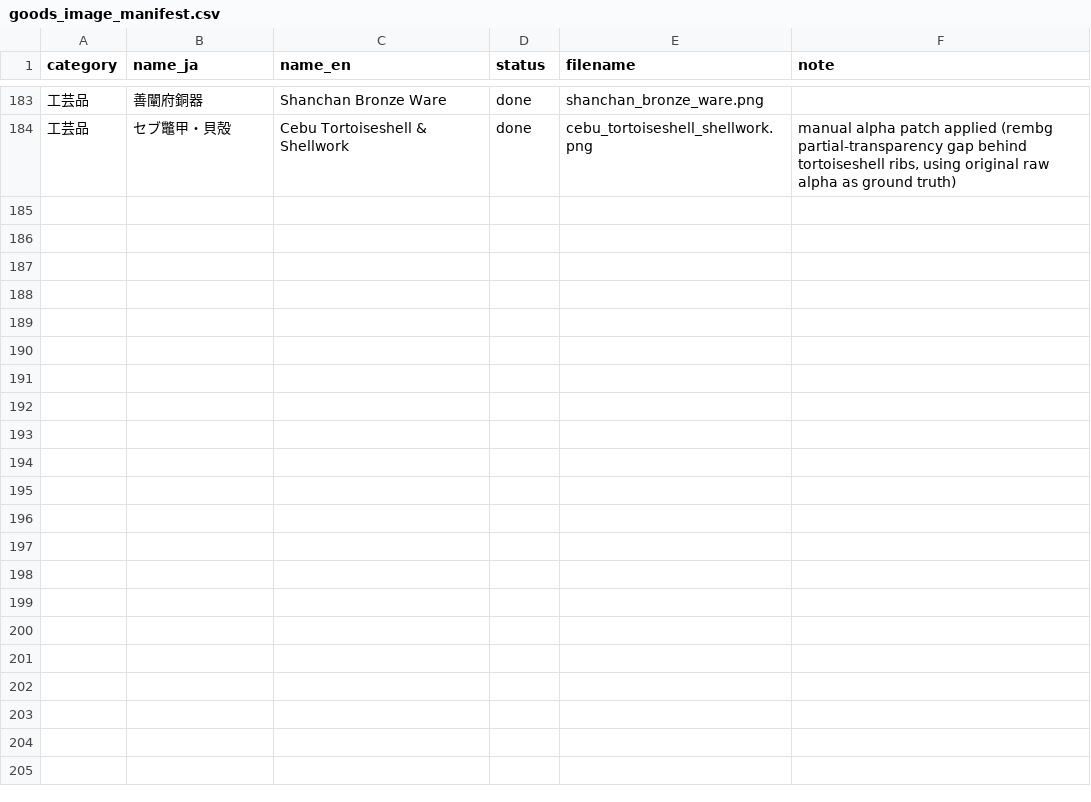
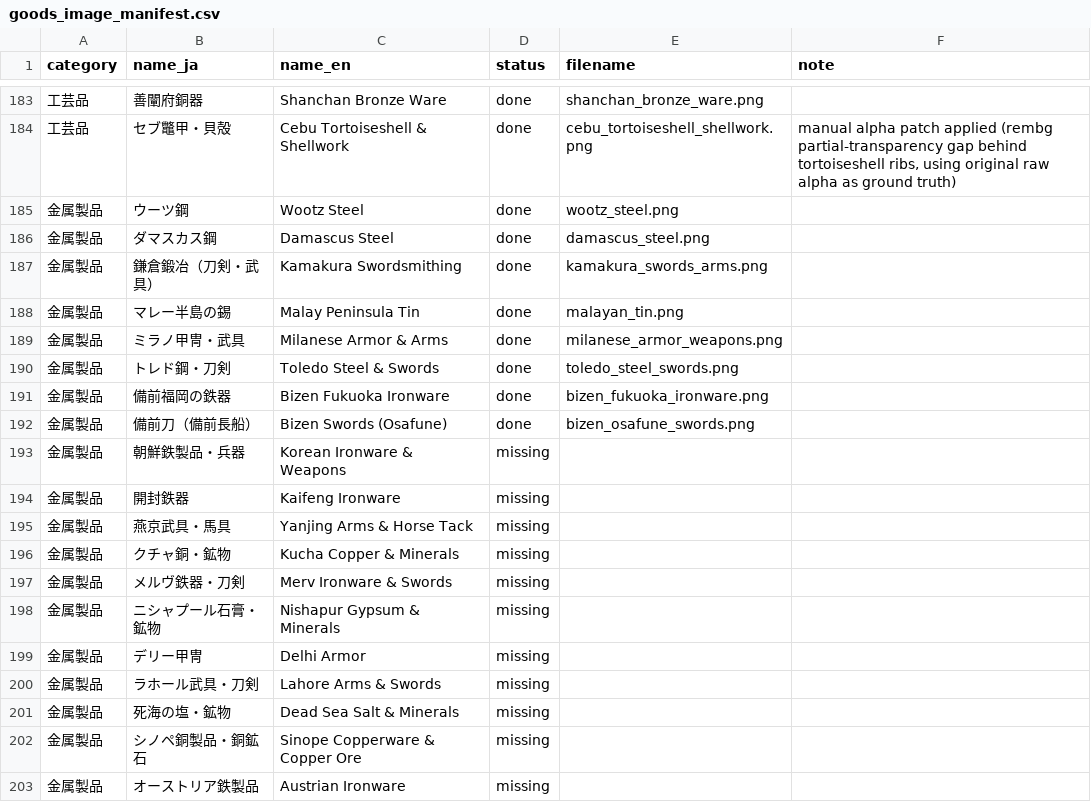
Before and after one commit to mwgmr056/caravan-game-assets, a CSV file: goods_images/goods_image_manifest.csv, drawn as a sheet; only a part is shown, gaps mark what is left out; the diff covers the shown part only.

```diff
--- a/goods_images/goods_image_manifest.csv
+++ b/goods_images/goods_image_manifest.csv
@@ -184 +184,20 @@
 工芸品,セブ鼈甲・貝殻,Cebu Tortoiseshell & Shellwork,done,cebu_tortoiseshell_shellwork.png,"manual alpha patch applied (rembg partial-transparency gap behind tortoiseshell ribs, using original raw alpha as ground truth)"
+金属製品,ウーツ鋼,Wootz Steel,done,wootz_steel.png,
+金属製品,ダマスカス鋼,Damascus Steel,done,damascus_steel.png,
+金属製品,鎌倉鍛冶（刀剣・武具）,Kamakura Swordsmithing,done,kamakura_swords_arms.png,
+金属製品,マレー半島の錫,Malay Peninsula Tin,done,malayan_tin.png,
+金属製品,ミラノ甲冑・武具,Milanese Armor & Arms,done,milanese_armor_weapons.png,
+金属製品,トレド鋼・刀剣,Toledo Steel & Swords,done,toledo_steel_swords.png,
+金属製品,備前福岡の鉄器,Bizen Fukuoka Ironware,done,bizen_fukuoka_ironware.png,
+金属製品,備前刀（備前長船）,Bizen Swords (Osafune),done,bizen_osafune_swords.png,
+金属製品,朝鮮鉄製品・兵器,Korean Ironware & Weapons,missing,,
+金属製品,開封鉄器,Kaifeng Ironware,missing,,
+金属製品,燕京武具・馬具,Yanjing Arms & Horse Tack,missing,,
+金属製品,クチャ銅・鉱物,Kucha Copper & Minerals,missing,,
+金属製品,メルヴ鉄器・刀剣,Merv Ironware & Swords,missing,,
+金属製品,ニシャプール石膏・鉱物,Nishapur Gypsum & Minerals,missing,,
+金属製品,デリー甲冑,Delhi Armor,missing,,
+金属製品,ラホール武具・刀剣,Lahore Arms & Swords,missing,,
+金属製品,死海の塩・鉱物,Dead Sea Salt & Minerals,missing,,
+金属製品,シノペ銅製品・銅鉱石,Sinope Copperware & Copper Ore,missing,,
+金属製品,オーストリア鉄製品,Austrian Ironware,missing,,
```
Also changed, not shown: 12 added rows elsewhere in this file, 16 other files.
